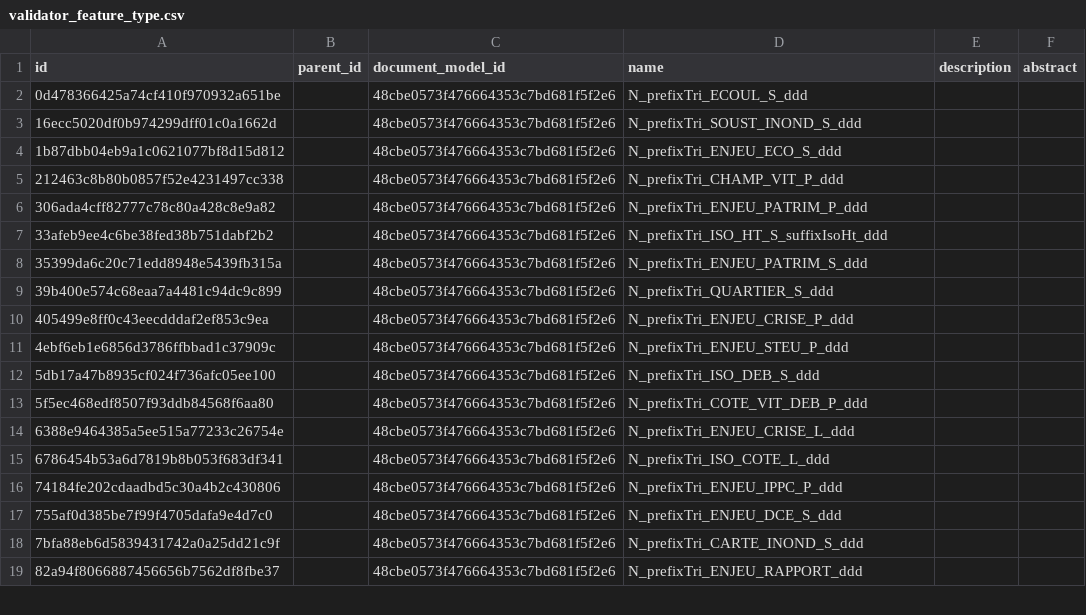
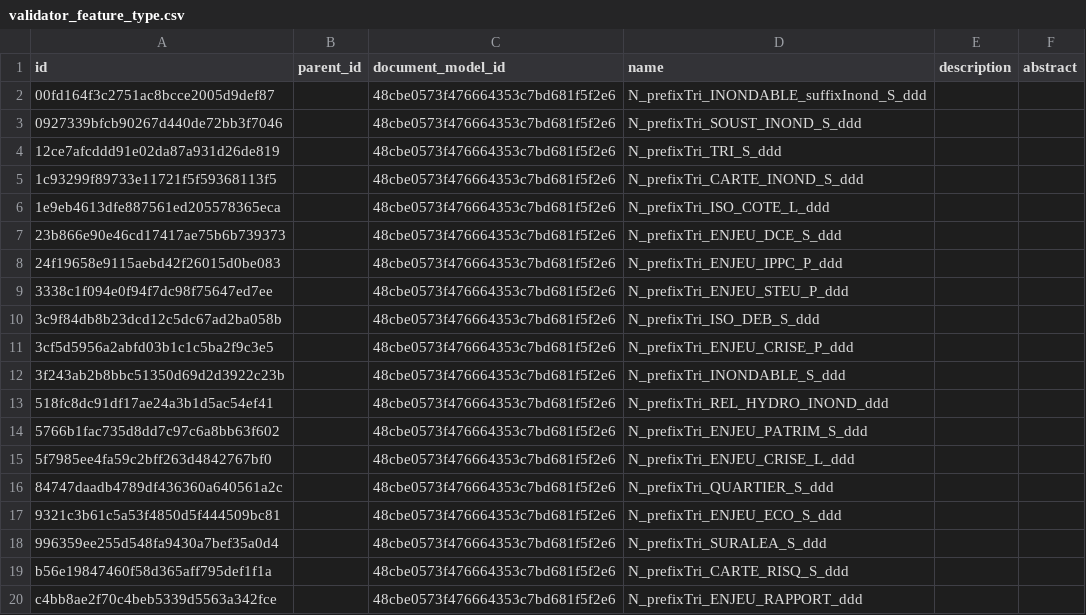
Before and after one commit to IGNF/validator-config-dgpr, a CSV file: config-backup/validator_feature_type.csv, drawn as a sheet; only a part is shown; the diff covers the shown part only.

```diff
--- a/config-backup/validator_feature_type.csv
+++ b/config-backup/validator_feature_type.csv
@@ -1,19 +1,20 @@
 id,parent_id,document_model_id,name,description,abstract
-0d478366425a74cf410f970932a651be,,48cbe0573f476664353c7bd681f5f2e6,N_prefixTri_ECOUL_S_ddd,,
-16ecc5020df0b974299dff01c0a1662d,,48cbe0573f476664353c7bd681f5f2e6,N_prefixTri_SOUST_INOND_S_ddd,,
-1b87dbb04eb9a1c0621077bf8d15d812,,48cbe0573f476664353c7bd681f5f2e6,N_prefixTri_ENJEU_ECO_S_ddd,,
-212463c8b80b0857f52e4231497cc338,,48cbe0573f476664353c7bd681f5f2e6,N_prefixTri_CHAMP_VIT_P_ddd,,
-306ada4cff82777c78c80a428c8e9a82,,48cbe0573f476664353c7bd681f5f2e6,N_prefixTri_ENJEU_PATRIM_P_ddd,,
-33afeb9ee4c6be38fed38b751dabf2b2,,48cbe0573f476664353c7bd681f5f2e6,N_prefixTri_ISO_HT_S_suffixIsoHt_ddd,,
-35399da6c20c71edd8948e5439fb315a,,48cbe0573f476664353c7bd681f5f2e6,N_prefixTri_ENJEU_PATRIM_S_ddd,,
-39b400e574c68eaa7a4481c94dc9c899,,48cbe0573f476664353c7bd681f5f2e6,N_prefixTri_QUARTIER_S_ddd,,
-405499e8ff0c43eecdddaf2ef853c9ea,,48cbe0573f476664353c7bd681f5f2e6,N_prefixTri_ENJEU_CRISE_P_ddd,,
-4ebf6eb1e6856d3786ffbbad1c37909c,,48cbe0573f476664353c7bd681f5f2e6,N_prefixTri_ENJEU_STEU_P_ddd,,
-5db17a47b8935cf024f736afc05ee100,,48cbe0573f476664353c7bd681f5f2e6,N_prefixTri_ISO_DEB_S_ddd,,
-5f5ec468edf8507f93ddb84568f6aa80,,48cbe0573f476664353c7bd681f5f2e6,N_prefixTri_COTE_VIT_DEB_P_ddd,,
-6388e9464385a5ee515a77233c26754e,,48cbe0573f476664353c7bd681f5f2e6,N_prefixTri_ENJEU_CRISE_L_ddd,,
-6786454b53a6d7819b8b053f683df341,,48cbe0573f476664353c7bd681f5f2e6,N_prefixTri_ISO_COTE_L_ddd,,
-74184fe202cdaadbd5c30a4b2c430806,,48cbe0573f476664353c7bd681f5f2e6,N_prefixTri_ENJEU_IPPC_P_ddd,,
-755af0d385be7f99f4705dafa9e4d7c0,,48cbe0573f476664353c7bd681f5f2e6,N_prefixTri_ENJEU_DCE_S_ddd,,
-7bfa88eb6d5839431742a0a25dd21c9f,,48cbe0573f476664353c7bd681f5f2e6,N_prefixTri_CARTE_INOND_S_ddd,,
-82a94f8066887456656b7562df8fbe37,,48cbe0573f476664353c7bd681f5f2e6,N_prefixTri_ENJEU_RAPPORT_ddd,,
+00fd164f3c2751ac8bcce2005d9def87,,48cbe0573f476664353c7bd681f5f2e6,N_prefixTri_INONDABLE_suffixInond_S_ddd,,
+0927339bfcb90267d440de72bb3f7046,,48cbe0573f476664353c7bd681f5f2e6,N_prefixTri_SOUST_INOND_S_ddd,,
+12ce7afcddd91e02da87a931d26de819,,48cbe0573f476664353c7bd681f5f2e6,N_prefixTri_TRI_S_ddd,,
+1c93299f89733e11721f5f59368113f5,,48cbe0573f476664353c7bd681f5f2e6,N_prefixTri_CARTE_INOND_S_ddd,,
+1e9eb4613dfe887561ed205578365eca,,48cbe0573f476664353c7bd681f5f2e6,N_prefixTri_ISO_COTE_L_ddd,,
+23b866e90e46cd17417ae75b6b739373,,48cbe0573f476664353c7bd681f5f2e6,N_prefixTri_ENJEU_DCE_S_ddd,,
+24f19658e9115aebd42f26015d0be083,,48cbe0573f476664353c7bd681f5f2e6,N_prefixTri_ENJEU_IPPC_P_ddd,,
+3338c1f094e0f94f7dc98f75647ed7ee,,48cbe0573f476664353c7bd681f5f2e6,N_prefixTri_ENJEU_STEU_P_ddd,,
+3c9f84db8b23dcd12c5dc67ad2ba058b,,48cbe0573f476664353c7bd681f5f2e6,N_prefixTri_ISO_DEB_S_ddd,,
+3cf5d5956a2abfd03b1c1c5ba2f9c3e5,,48cbe0573f476664353c7bd681f5f2e6,N_prefixTri_ENJEU_CRISE_P_ddd,,
+3f243ab2b8bbc51350d69d2d3922c23b,,48cbe0573f476664353c7bd681f5f2e6,N_prefixTri_INONDABLE_S_ddd,,
+518fc8dc91df17ae24a3b1d5ac54ef41,,48cbe0573f476664353c7bd681f5f2e6,N_prefixTri_REL_HYDRO_INOND_ddd,,
+5766b1fac735d8dd7c97c6a8bb63f602,,48cbe0573f476664353c7bd681f5f2e6,N_prefixTri_ENJEU_PATRIM_S_ddd,,
+5f7985ee4fa59c2bff263d4842767bf0,,48cbe0573f476664353c7bd681f5f2e6,N_prefixTri_ENJEU_CRISE_L_ddd,,
+84747daadb4789df436360a640561a2c,,48cbe0573f476664353c7bd681f5f2e6,N_prefixTri_QUARTIER_S_ddd,,
+9321c3b61c5a53f4850d5f444509bc81,,48cbe0573f476664353c7bd681f5f2e6,N_prefixTri_ENJEU_ECO_S_ddd,,
+996359ee255d548fa9430a7bef35a0d4,,48cbe0573f476664353c7bd681f5f2e6,N_prefixTri_SURALEA_S_ddd,,
+b56e19847460f58d365aff795def1f1a,,48cbe0573f476664353c7bd681f5f2e6,N_prefixTri_CARTE_RISQ_S_ddd,,
+c4bb8ae2f70c4beb5339d5563a342fce,,48cbe0573f476664353c7bd681f5f2e6,N_prefixTri_ENJEU_RAPPORT_ddd,,
```
Also changed, not shown: 1 added row, 1 removed row and 10 edited cells elsewhere in this file, config-backup/validator_attribute_type.csv, config-backup/validator_file_model.csv.
